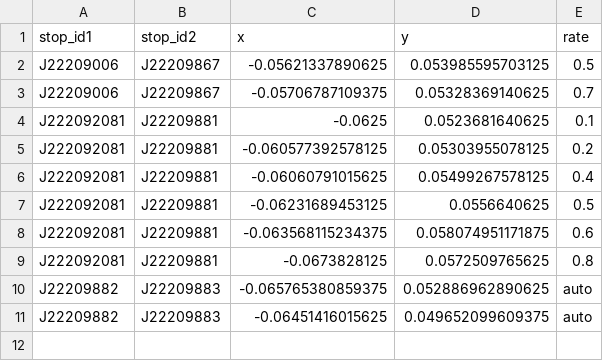
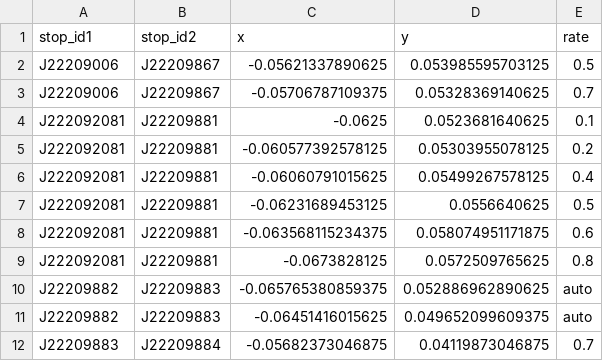
Before and after one commit to aoyama-val/gtfs, a CSV file: data/intermediate_points.csv, drawn as a sheet; the diff names each change by its address in the sheet, - before the commit and + after, or states it on an @@ line.

Commit message:
データ追加

```diff
--- a/data/intermediate_points.csv
+++ b/data/intermediate_points.csv
+row 12: J22209883 | J22209884 | -0.05682373046875 | 0.04119873046875 | 0.7
```
